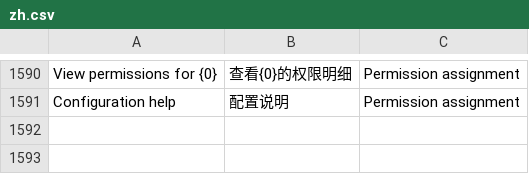
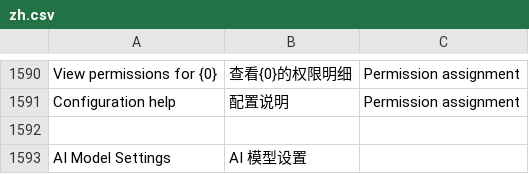
Before and after one commit to yueweiit/deeplinkerp-deeplinkerp_branding, a CSV file: deeplinkerp_branding/translations/zh.csv, drawn as a sheet; only a part is shown, gaps mark what is left out; the diff names each change by its address in the sheet, - before the commit and + after, or states it on an @@ line.

```diff
--- a/deeplinkerp_branding/translations/zh.csv
+++ b/deeplinkerp_branding/translations/zh.csv
+row 1592: (empty)
+row 1593: AI Model Settings | AI 模型设置
```
Also changed, not shown: deeplinkerp_branding/translations/es.csv, 1 other file.
